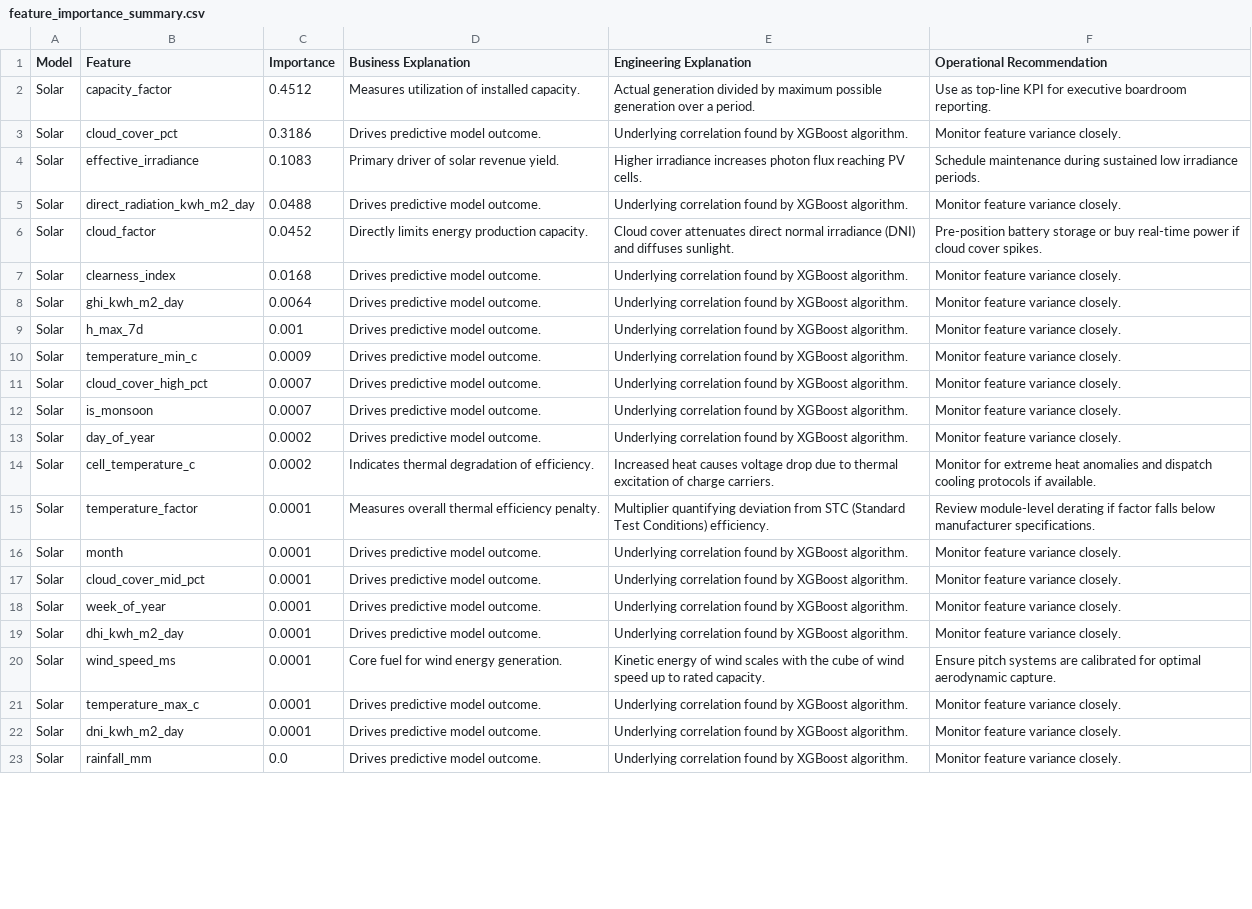
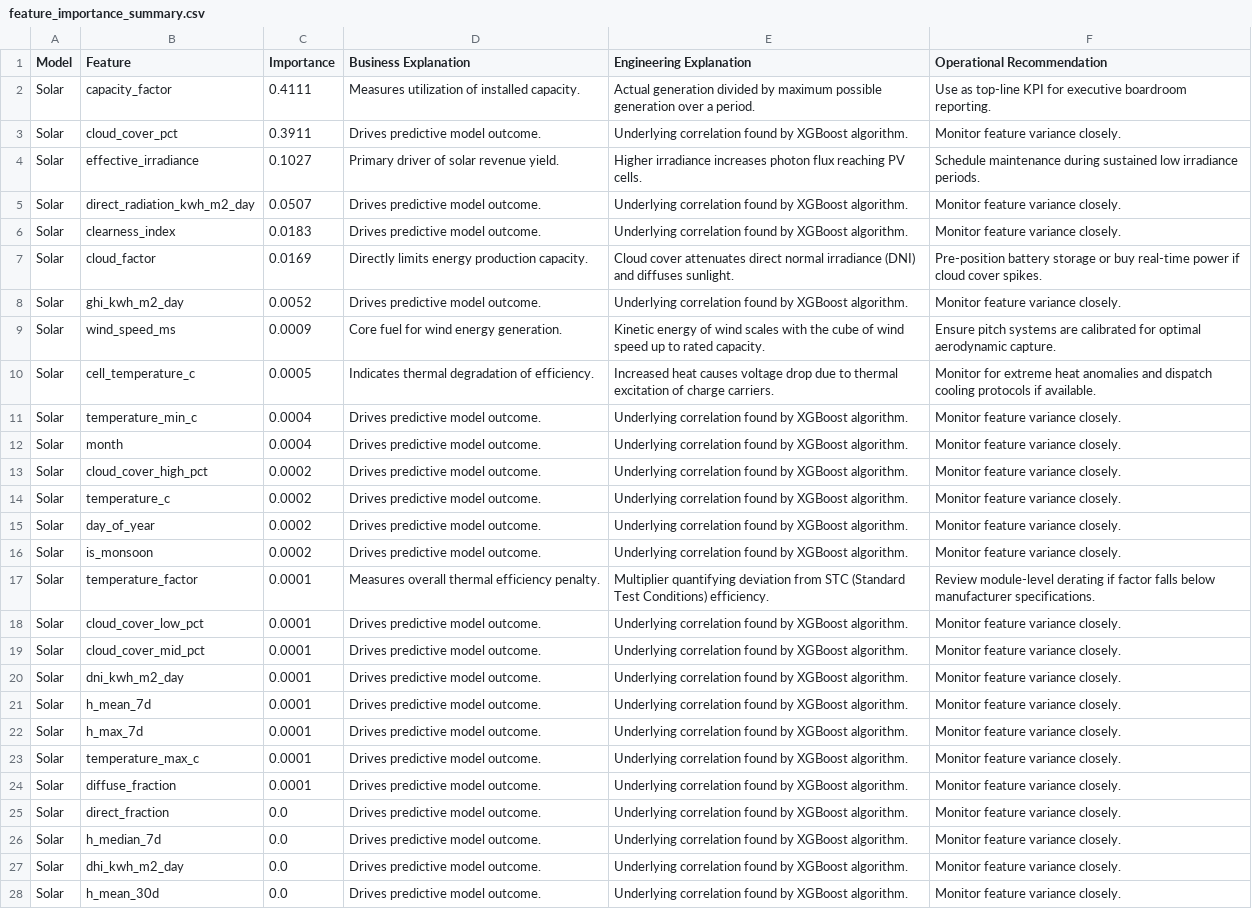
Before and after one commit to kirttiik/AI-Renewable-Energy-Intelligence-platform, a CSV file: reports/explainability/feature_importance_summary.csv, drawn as a sheet; only a part is shown; the shorter side is filled out with more unchanged rows; removed rows and columns are numbered as before the commit, all else as after; the diff covers the shown part only; the diff names each change by its address in the sheet, - before the commit and + after, or states it on an @@ line.

```diff
--- a/reports/explainability/feature_importance_summary.csv
+++ b/reports/explainability/feature_importance_summary.csv
-C2 (Importance): 0.4512
+C2 (Importance): 0.4111
-C3 (Importance): 0.3186
+C3 (Importance): 0.3911
-C4 (Importance): 0.1083
+C4 (Importance): 0.1027
-C5 (Importance): 0.0488
+C5 (Importance): 0.0507
-row 6: Solar | cloud_factor | 0.0452 | Directly limits energy production capacity. | Cloud cover attenuates direct normal irradiance (DNI) and diffuses sunlight. | Pre-position battery storage or buy real-time power if cloud cover spikes.
-C6 (Importance): 0.0168
+C6 (Importance): 0.0183
+row 7: Solar | cloud_factor | 0.0169 | Directly limits energy production capacity. | Cloud cover attenuates direct normal irradiance (DNI) and diffuses sunlight. | Pre-position battery storage or buy real-time power if cloud cover spikes.
-C8 (Importance): 0.0064
+C8 (Importance): 0.0052
-row 9: Solar | h_max_7d | 0.001 | Drives predictive model outcome. | Underlying correlation found by XGBoost algorithm. | Monitor feature variance closely.
+row 9: Solar | wind_speed_ms | 0.0009 | Core fuel for wind energy generation. | Kinetic energy of wind scales with the cube of wind speed up to rated capacity. | Ensure pitch systems are calibrated for optimal aerodynamic capture.
+row 10: Solar | cell_temperature_c | 0.0005 | Indicates thermal degradation of efficiency. | Increased heat causes voltage drop due to thermal excitation of charge carriers. | Monitor for extreme heat anomalies and dispatch cooling protocols if available.
-C11 (Importance): 0.0009
+C11 (Importance): 0.0004
+row 12: Solar | month | 0.0004 | Drives predictive model outcome. | Underlying correlation found by XGBoost algorithm. | Monitor feature variance closely.
-C13:C14 (Importance): 0.0007
+C13:C14 (Importance): 0.0002
-B14 (Feature): is_monsoon
+B14 (Feature): temperature_c
-row 14: Solar | cell_temperature_c | 0.0002 | Indicates thermal degradation of efficiency. | Increased heat causes voltage drop due to thermal excitation of charge carriers. | Monitor for extreme heat anomalies and dispatch cooling protocols if available.
+row 16: Solar | is_monsoon | 0.0002 | Drives predictive model outcome. | Underlying correlation found by XGBoost algorithm. | Monitor feature variance closely.
-B18 (Feature): month
+B18 (Feature): cloud_cover_low_pct
-B20 (Feature): week_of_year
+B20 (Feature): dni_kwh_m2_day
+row 21: Solar | h_mean_7d | 0.0001 | Drives predictive model outcome. | Underlying correlation found by XGBoost algorithm. | Monitor feature variance closely.
-B22 (Feature): dhi_kwh_m2_day
+B22 (Feature): h_max_7d
-row 20: Solar | wind_speed_ms | 0.0001 | Core fuel for wind energy generation. | Kinetic energy of wind scales with the cube of wind speed up to rated capacity. | Ensure pitch systems are calibrated for optimal aerodynamic capture.
-B24 (Feature): dni_kwh_m2_day
+B24 (Feature): diffuse_fraction
@@ row 24 moved to row 25: Solar @@
@@ row 28 moved to row 26: Solar @@
+row 27: Solar | dhi_kwh_m2_day | 0.0 | Drives predictive model outcome. | Underlying correlation found by XGBoost algorithm. | Monitor feature variance closely.
@@ row 26 moved to row 28: Solar @@
```
Also changed, not shown: 1 added row, 4 removed rows and 2 moved rows elsewhere in this file, data/raw/khavda_hourly.csv, data/raw/khavda_weather.csv, 34 other files.
